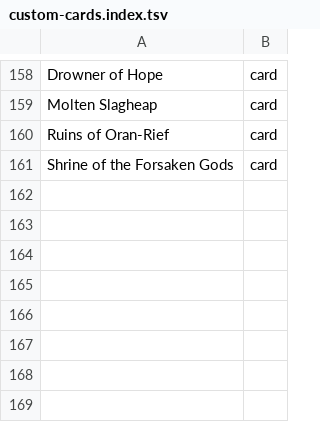
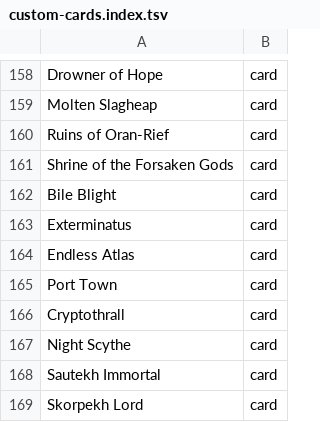
Before and after one commit to AARMOU/arcana_table, a TSV file: android/app/src/main/assets/argentum/custom-cards.index.tsv, drawn as a sheet; only a part is shown, gaps mark what is left out.

```diff
--- a/android/app/src/main/assets/argentum/custom-cards.index.tsv
+++ b/android/app/src/main/assets/argentum/custom-cards.index.tsv
@@ -161 +161,9 @@ Ruins of Oran-Rief	card
 Shrine of the Forsaken Gods	card
+Bile Blight	card
+Exterminatus	card
+Endless Atlas	card
+Port Town	card
+Cryptothrall	card
+Night Scythe	card
+Sautekh Immortal	card
+Skorpekh Lord	card
```
Also changed, not shown: 1 other file.
